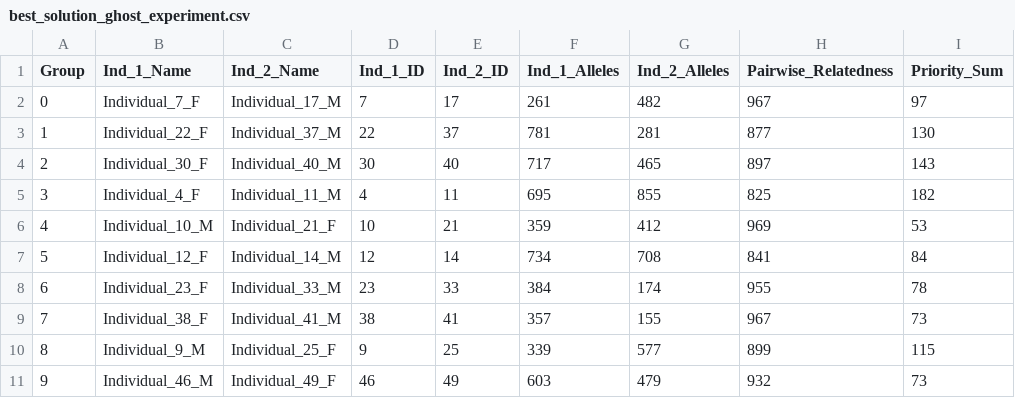
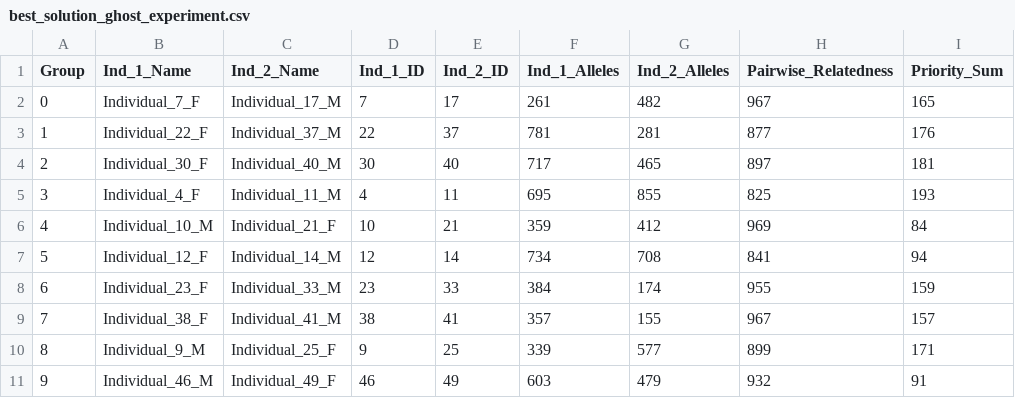
Before and after one commit to SXNPYN/CoBreeder_for_GhostWolves, a CSV file: results/best_solution_ghost_experiment.csv, drawn as a sheet.

```diff
--- a/results/best_solution_ghost_experiment.csv
+++ b/results/best_solution_ghost_experiment.csv
@@ -1,11 +1,11 @@
 Group,Ind_1_Name,Ind_2_Name,Ind_1_ID,Ind_2_ID,Ind_1_Alleles,Ind_2_Alleles,Pairwise_Relatedness,Priority_Sum
-0,Individual_7_F,Individual_17_M,7,17,261,482,967,97
-1,Individual_22_F,Individual_37_M,22,37,781,281,877,130
-2,Individual_30_F,Individual_40_M,30,40,717,465,897,143
-3,Individual_4_F,Individual_11_M,4,11,695,855,825,182
-4,Individual_10_M,Individual_21_F,10,21,359,412,969,53
-5,Individual_12_F,Individual_14_M,12,14,734,708,841,84
-6,Individual_23_F,Individual_33_M,23,33,384,174,955,78
-7,Individual_38_F,Individual_41_M,38,41,357,155,967,73
-8,Individual_9_M,Individual_25_F,9,25,339,577,899,115
-9,Individual_46_M,Individual_49_F,46,49,603,479,932,73
+0,Individual_7_F,Individual_17_M,7,17,261,482,967,165
+1,Individual_22_F,Individual_37_M,22,37,781,281,877,176
+2,Individual_30_F,Individual_40_M,30,40,717,465,897,181
+3,Individual_4_F,Individual_11_M,4,11,695,855,825,193
+4,Individual_10_M,Individual_21_F,10,21,359,412,969,84
+5,Individual_12_F,Individual_14_M,12,14,734,708,841,94
+6,Individual_23_F,Individual_33_M,23,33,384,174,955,159
+7,Individual_38_F,Individual_41_M,38,41,357,155,967,157
+8,Individual_9_M,Individual_25_F,9,25,339,577,899,171
+9,Individual_46_M,Individual_49_F,46,49,603,479,932,91
```
Also changed, not shown: 1 other file.
